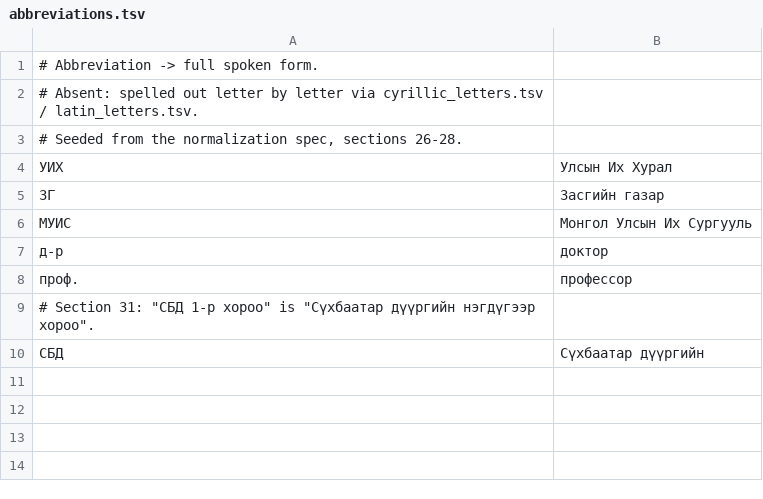
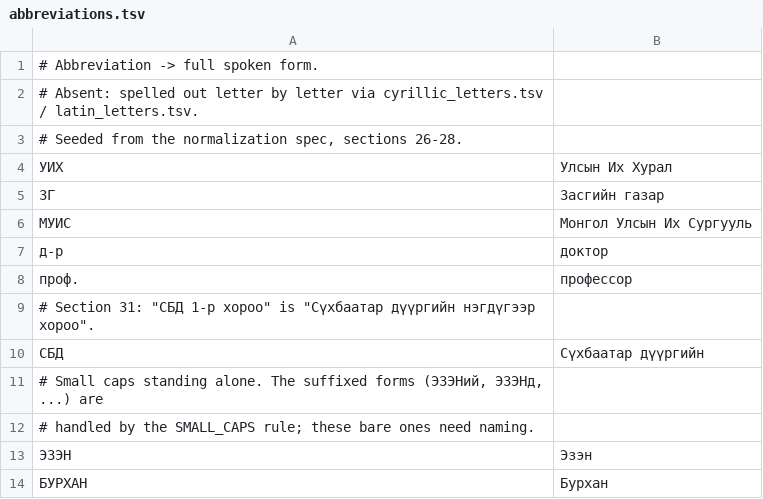
Before and after one commit to btseee/oron-tts, a TSV file: data/lexicon/abbreviations.tsv, drawn as a sheet; the diff names each change by its address in the sheet, - before the commit and + after, or states it on an @@ line.

Commit message:
Fold small caps, which are typography and not acronyms
MBSpeech writes ЭЗЭН in small caps 557 times across 13.3% of its rows, and 276
of those carry a case suffix -- ЭЗЭНий, ЭЗЭНд, ЭЗЭНээс. Upstream F5-TTS utters
uppercase letter by letter, and both CER paths lowercase before scoring, so the
model could spell it out on an eighth of the corpus and no metric would move.

A table entry alone would have been worse than nothing: the abbreviation regex
is word-bounded, so it matches only the 281 bare occurrences and leaves ЭЗЭНий
half-folded. The rule keys on a caps run running straight into lowercase, which
in Mongolian can only be typography -- an acronym takes its case suffix through
a hyphen, УИХ-ын. So НАТО still spells itself out, which for an unknown acronym
is the right reading, and the two bare forms this corpus uses are named in the
table.

Measured on all 3,846 transcripts: 560 all-caps runs before, zero after, and
every sentence still normalises.

Doing this surfaced a separate defect, recorded in docs/normaliser-review.md and
not fixed here: an acronym with a hyphenated suffix expands to
"Улсын Их Хурал-ын", stranding the suffix on the expansion. Getting it right
needs the same native speaker as SUFFIXED_FORMS, and it is deliberately left
without a test rather than pinned to its current wrong answer.

```diff
--- a/data/lexicon/abbreviations.tsv
+++ b/data/lexicon/abbreviations.tsv
+row 11: # Small caps standing alone. The suffixed forms (ЭЗЭНий, ЭЗЭНд, ...) are
+row 12: # handled by the SMALL_CAPS rule; these bare ones need naming.
+row 13: ЭЗЭН | Эзэн
+row 14: БУРХАН | Бурхан
```
Also changed, not shown: 3 other files.
